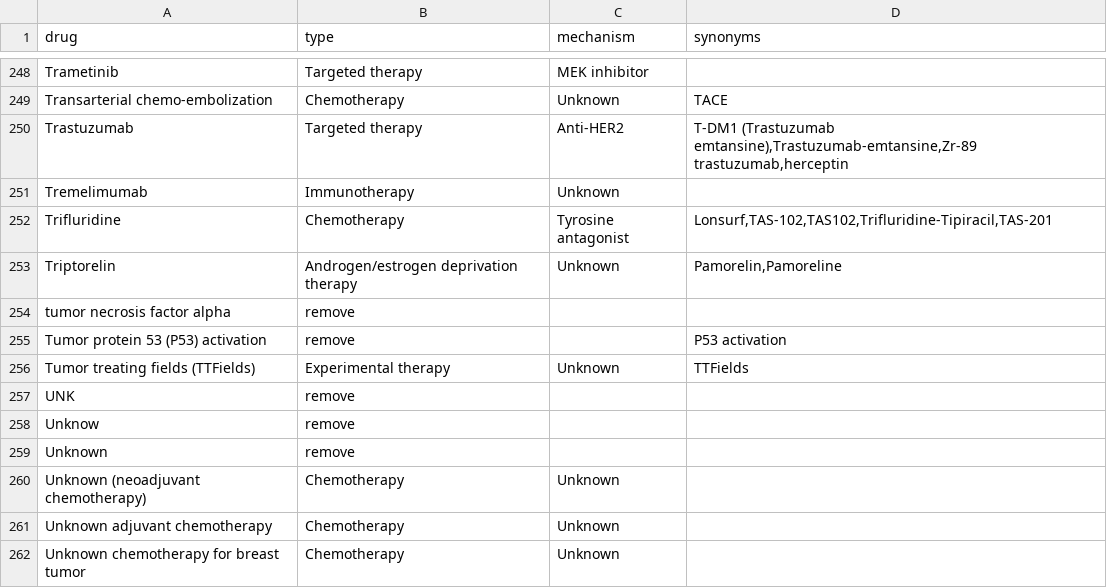
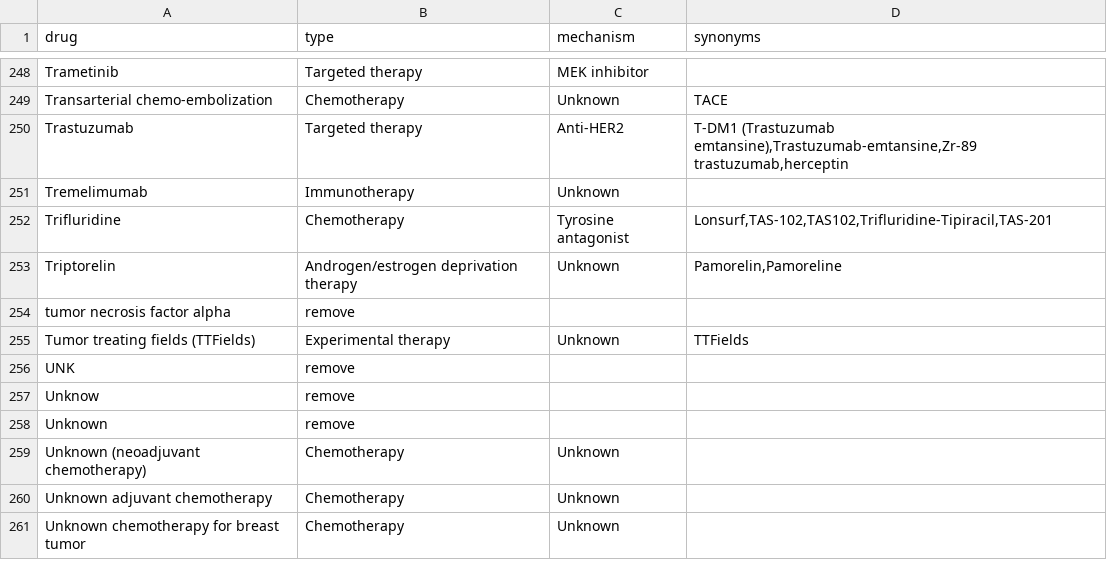
Before and after one commit to hartwigmedical/hmftools, a CSV file: patient-db/src/main/resources/treatment_mapping.csv, drawn as a sheet; only a part is shown, gaps mark what is left out; the diff names each change by its address in the sheet, - before the commit and + after, or states it on an @@ line.

```diff
--- a/patient-db/src/main/resources/treatment_mapping.csv
+++ b/patient-db/src/main/resources/treatment_mapping.csv
-row 255: Tumor protein 53 (P53) activation | remove |  | P53 activation
```
Also changed, not shown: patient-db/src/main/resources/tumor_location_mapping.csv.
